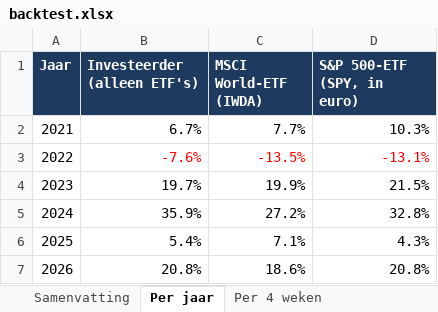
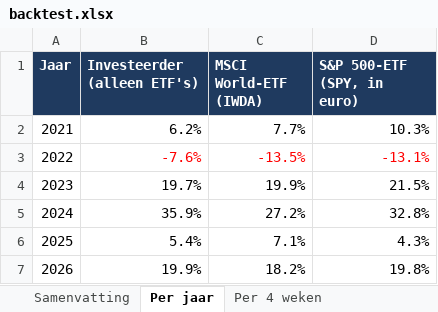
Before and after one commit to Sewpersonic/trend-agent, an Excel workbook: backtest/controle-alleen-etf/backtest.xlsx, sheet Per jaar, drawn as a sheet; values as stored, in another font and other column widths than the file's, no borders; the diff names each change by its address in the sheet, - before the commit and + after, or states it on an @@ line.

```diff
--- a/backtest/controle-alleen-etf/backtest.xlsx (sheet Per jaar)
+++ b/backtest/controle-alleen-etf/backtest.xlsx (sheet Per jaar)
-B2 (Investeerder (alleen ETF's)): 6.7%
+B2 (Investeerder (alleen ETF's)): 6.2%
-B7 (Investeerder (alleen ETF's)): 20.8%
+B7 (Investeerder (alleen ETF's)): 19.9%
-C7 (MSCI World-ETF (IWDA)): 18.6%
+C7 (MSCI World-ETF (IWDA)): 18.2%
-D7 (S&P 500-ETF (SPY, in euro)): 20.8%
+D7 (S&P 500-ETF (SPY, in euro)): 19.8%
```
Also changed, not shown: sheet Waardeverloop, sheet Trades, sheet Samenvatting, backtest/controle-zonder-crypto/backtest.xlsx, backtest/investeerder/backtest.xlsx, 9 other files.
